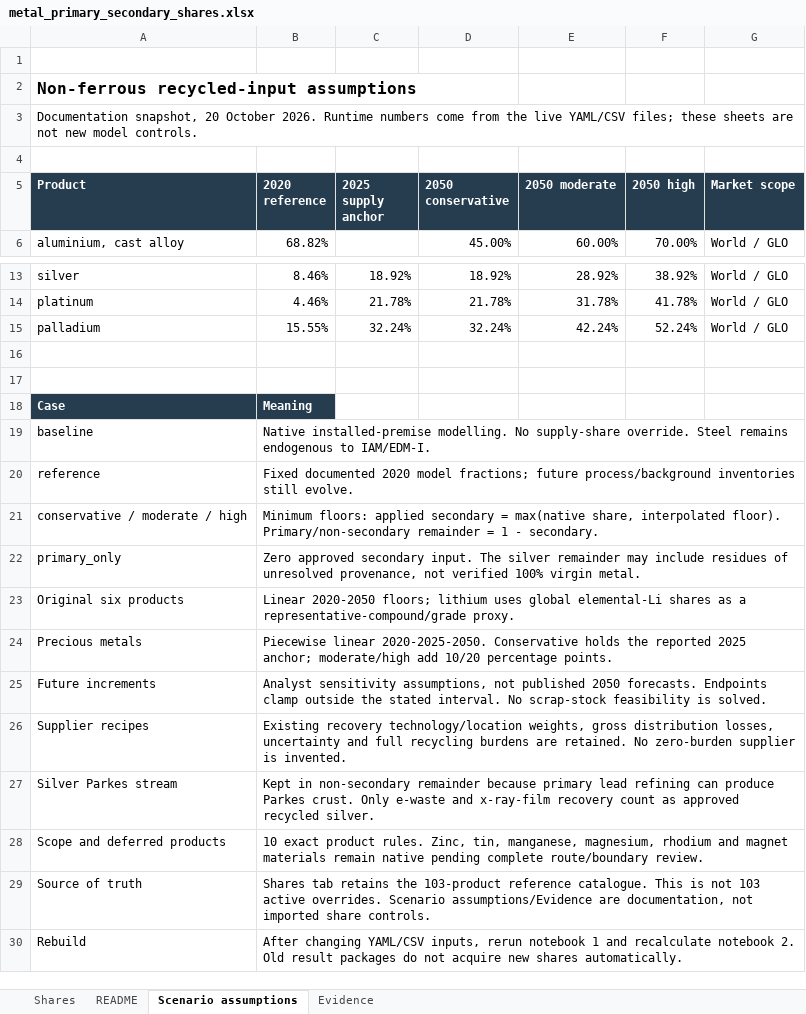
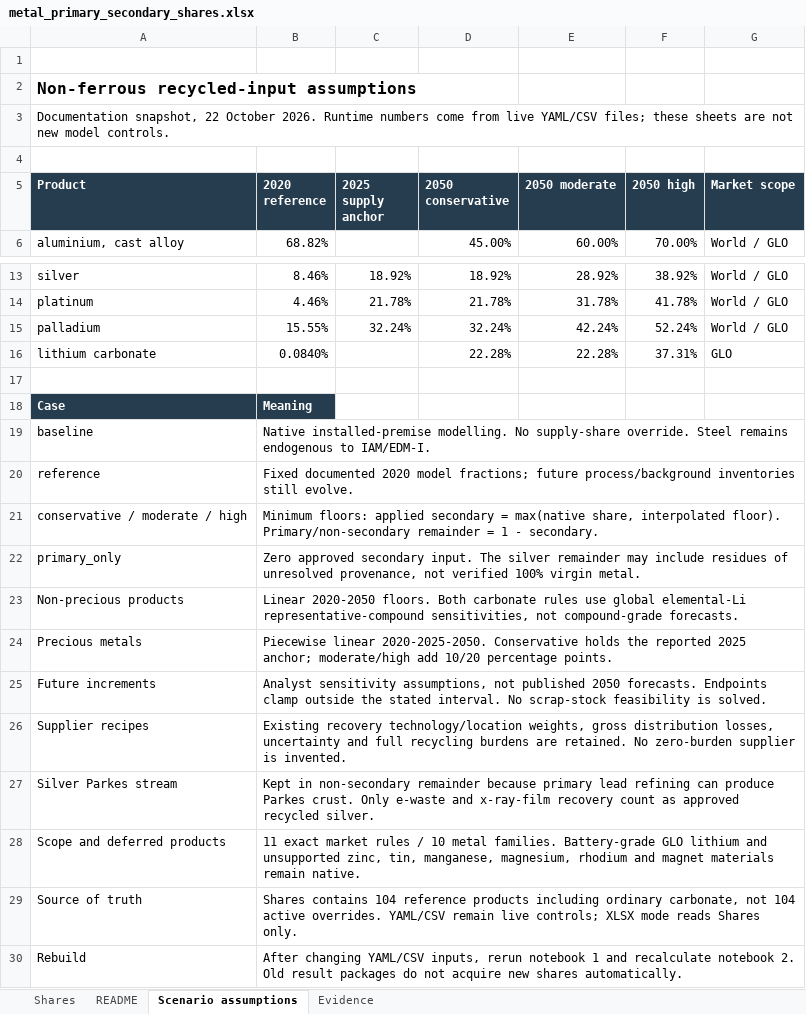
Before and after one commit to tomterlouw/lca_transience, an Excel workbook: primary_vs_secondary_metals/scenario_data/metal_primary_secondary_shares.xlsx, sheet Scenario assumptions, drawn as a sheet; only a part is shown, gaps mark what is left out; values as stored, in another font and other column widths than the file's, no borders; removed rows and columns are numbered as before the commit, all else as after; the diff names each change by its address in the sheet, - before the commit and + after, or states it on an @@ line.

```diff
--- a/primary_vs_secondary_metals/scenario_data/metal_primary_secondary_shares.xlsx (sheet Scenario assumptions)
+++ b/primary_vs_secondary_metals/scenario_data/metal_primary_secondary_shares.xlsx (sheet Scenario assumptions)
-A3 (Product): Documentation snapshot, 20 October 2026. Runtime numbers come from the live YAML/CSV…
+A3 (Product): Documentation snapshot, 22 October 2026. Runtime numbers come from live YAML/CSV…
-row 16: (empty)
+row 16: lithium carbonate | 0.0840% |  | 22.28% | 22.28% | 37.31% | GLO
-row 23: Original six products | Linear 2020-2050 floors; lithium uses global elemental-Li shares as a representative-compound/grade proxy.
+row 23: Non-precious products | Linear 2020-2050 floors. Both carbonate rules use global elemental-Li representative-compound sensitivities, not compound-grade forecasts.
-B28 (2020 reference): 10 exact product rules. Zinc, tin, manganese, magnesium, rhodium and magnet materials remain native pending complete route/boundary review.
+B28 (2020 reference): 11 exact market rules / 10 metal families. Battery-grade GLO lithium and unsupported zinc, tin, manganese, magnesium, rhodium and magnet materials remain native.
-B29 (2020 reference): Shares tab retains the 103-product reference catalogue. This is not 103 active overrides. Scenario assumptions/Evidence are documentation, not imported share controls.
+B29 (2020 reference): Shares contains 104 reference products including ordinary carbonate, not 104 active overrides. YAML/CSV remain live controls; XLSX mode reads Shares only.
```
Also changed, not shown: sheet Shares, sheet README, sheet Evidence, figs/impacts_entire_system_port_of_rotterdam_raw_plot_data.xlsx, 37 other files.
